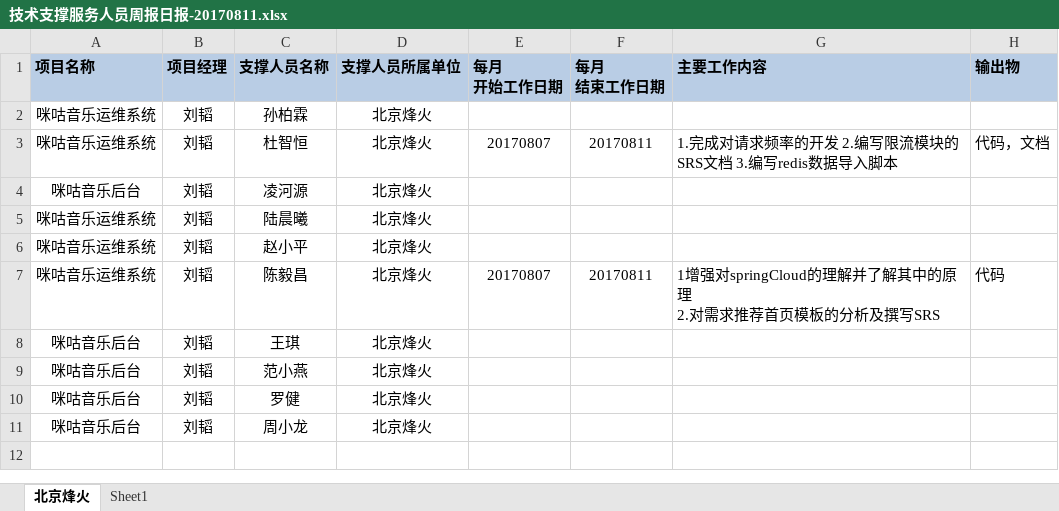
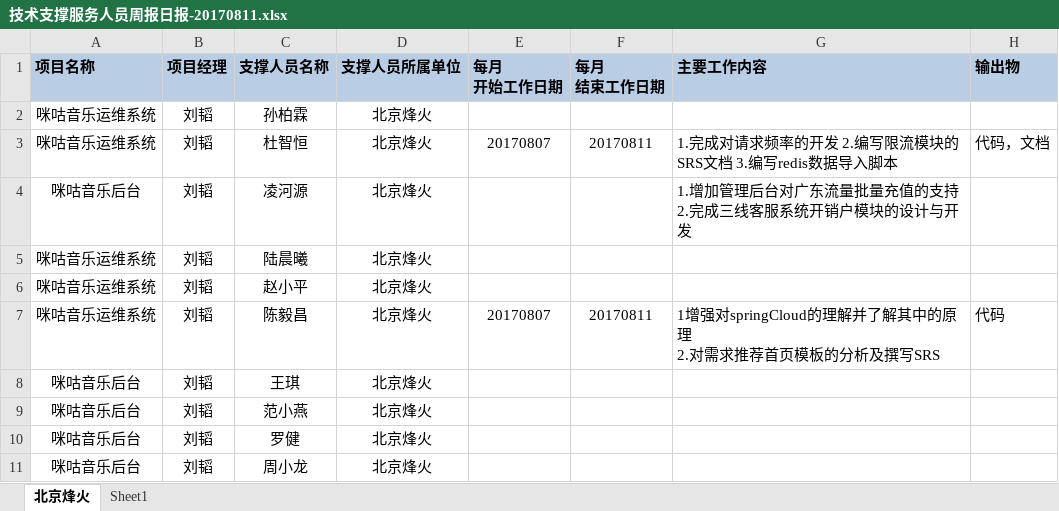
Before and after one commit to just-forking/weekReport, an Excel workbook: 20170811周报/技术支撑服务人员周报日报-20170811.xlsx, sheet 北京烽火, drawn as a sheet; values as stored, in another font and other column widths than the file's, no borders; ↵ is a line break in a cell; the diff names each change by its address in the sheet, - before the commit and + after, or states it on an @@ line.

```diff
--- a/20170811周报/技术支撑服务人员周报日报-20170811.xlsx (sheet 北京烽火)
+++ b/20170811周报/技术支撑服务人员周报日报-20170811.xlsx (sheet 北京烽火)
-G4 (主要工作内容): (empty)
+G4 (主要工作内容): 1.增加管理后台对广东流量批量充值的支持 ↵ 2.完成三线客服系统开销户模块的设计与开发
```
Also changed, not shown: 20170818周报/技术支撑服务人员周报日报-20170818.xlsx.
